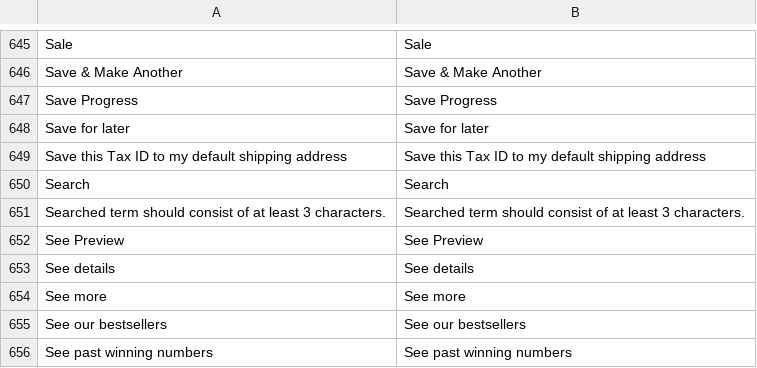
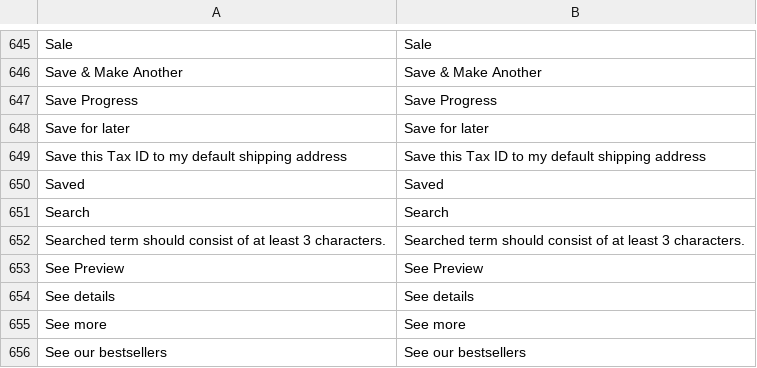
Before and after one commit to BudsiesApp/vsf-capybara, a CSV file: resource/i18n/en-US.csv, drawn as a sheet; only a part is shown, gaps mark what is left out; the shorter side is filled out with more unchanged rows.

Commit message:
Refs #36937: Coupon Offer - add support for "Saved" state

```diff
--- a/resource/i18n/en-US.csv
+++ b/resource/i18n/en-US.csv
@@ -649,2 +649,3 @@
 "Save this Tax ID to my default shipping address","Save this Tax ID to my default shipping address"
+"Saved","Saved"
 "Search","Search"
```
Also changed, not shown: 4 other files.
